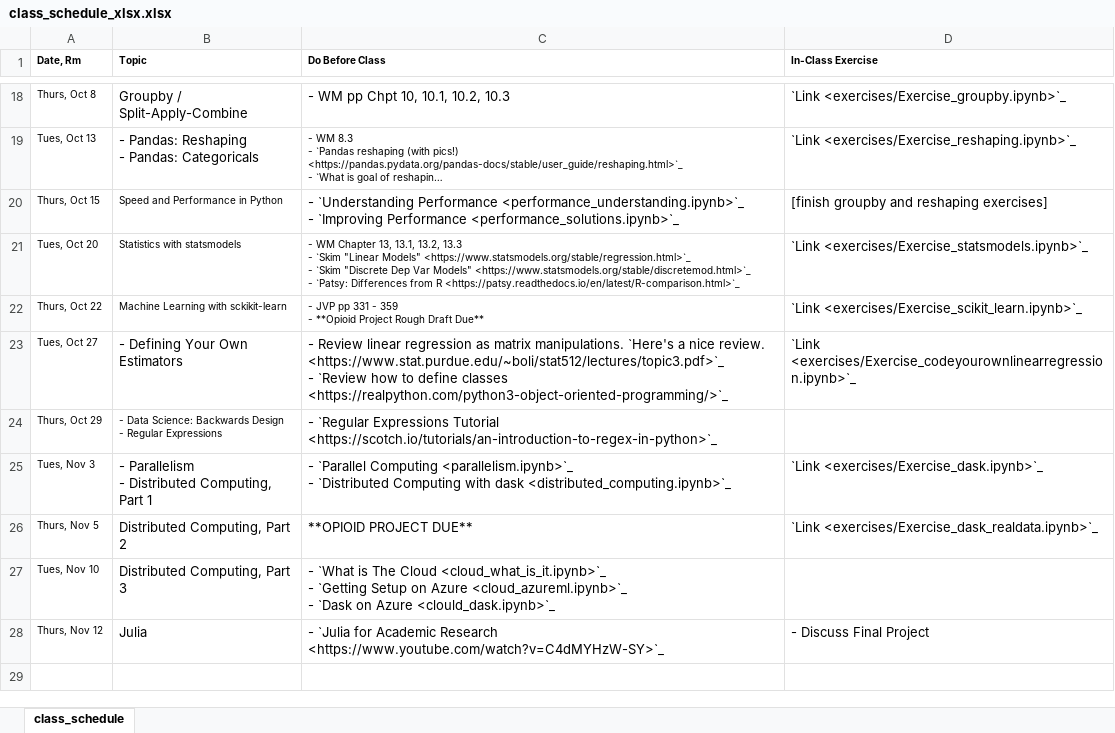
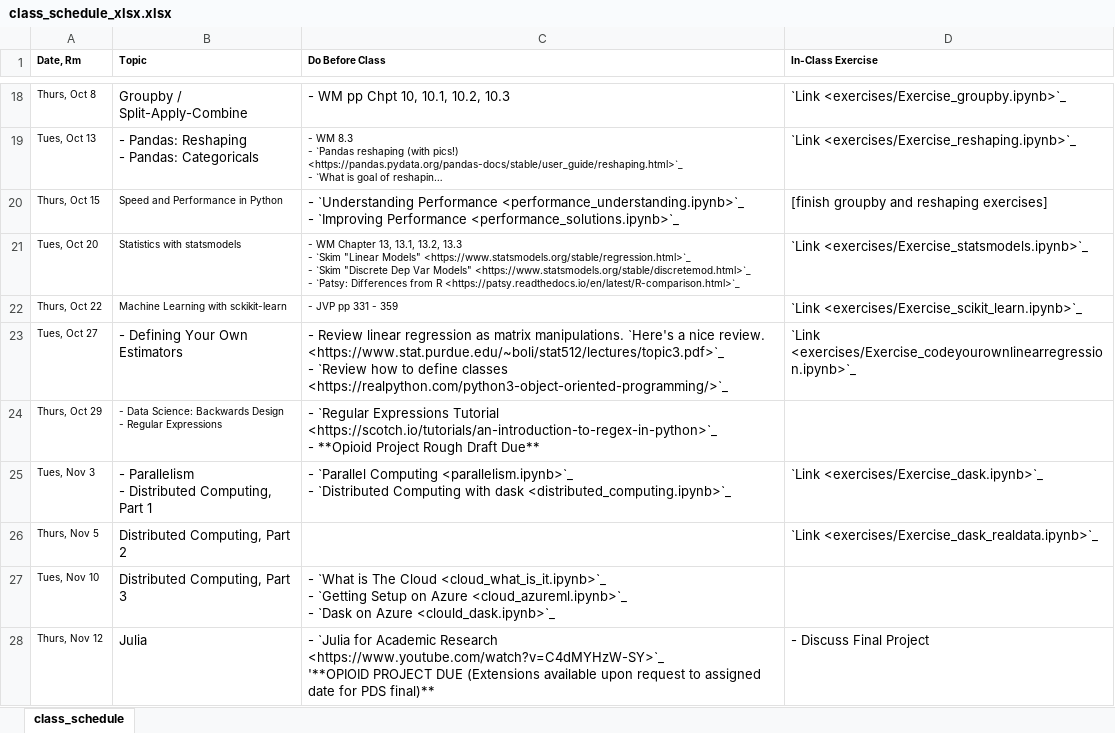
Before and after one commit to nickeubank/practicaldatascience_class, an Excel workbook: source/class_schedule_xlsx.xlsx, sheet class_schedule, drawn as a sheet; only a part is shown, gaps mark what is left out; long unchanged cells end in …; values as stored, in another font and other column widths than the file's, no borders; ↵ is a line break in a cell; the diff names each change by its address in the sheet, - before the commit and + after, or states it on an @@ line.

```diff
--- a/source/class_schedule_xlsx.xlsx (sheet class_schedule)
+++ b/source/class_schedule_xlsx.xlsx (sheet class_schedule)
-C22 (Do Before Class): - JVP pp 331 - 359 ↵ - **Opioid Project Rough Draft Due**
+C22 (Do Before Class): - JVP pp 331 - 359
-C24 (Do Before Class): …Tutorial <https://scotch.io/tutorials/an-introduction-to-regex-in-python>`_
+C24 (Do Before Class): …Tutorial <https://scotch.io/tutorials/an-introduction-to-regex-in-python>`_ ↵ - **Opioid Project Rough Draft Due**
-C26 (Do Before Class): **OPIOID PROJECT DUE**
+C26 (Do Before Class): (empty)
-C28 (Do Before Class): …Research <https://www.youtube.com/watch?v=C4dMYHzW-SY>`_
+C28 (Do Before Class): …Research <https://www.youtube.com/watch?v=C4dMYHzW-SY>`_ ↵ '**OPIOID PROJECT DUE (Extensions available upon request to assigned date for PDS final)**
```
Also changed, not shown: 22 other files.
